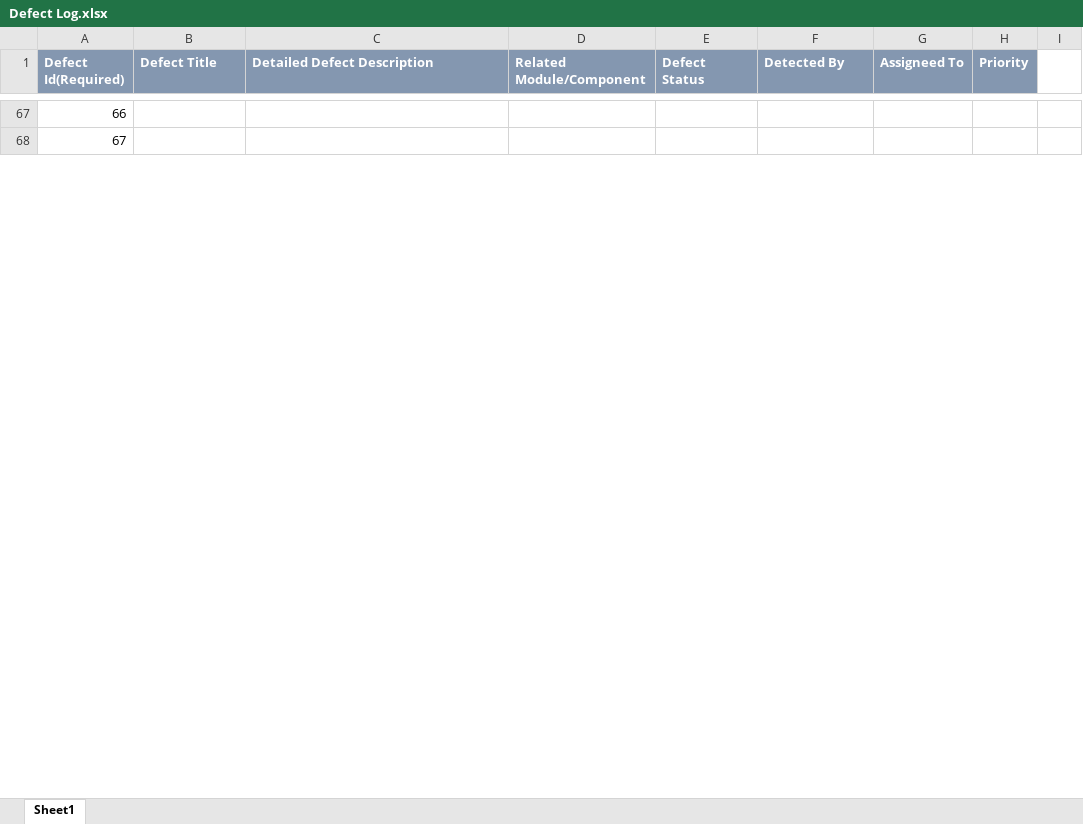
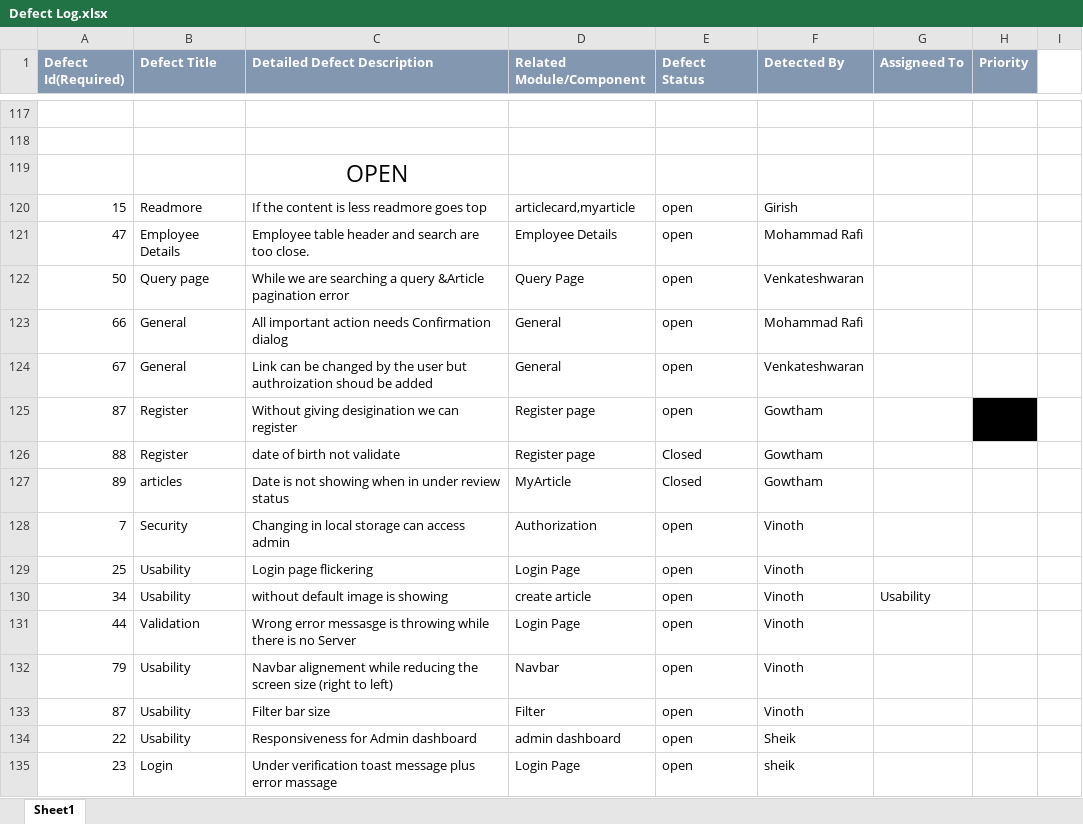
Before and after one commit to arvi9/ASPNet-WebAPI-Anngular-Project, an Excel workbook: Aurora/Testing/Defect Log.xlsx, sheet Sheet1, drawn as a sheet; only a part is shown, gaps mark what is left out; values as stored, in another font and other column widths than the file's, no borders; addresses are those after the commit; the diff covers the shown part only; the diff names each change by its address in the sheet, - before the commit and + after, or states it on an @@ line.

```diff
--- a/Aurora/Testing/Defect Log.xlsx (sheet Sheet1)
+++ b/Aurora/Testing/Defect Log.xlsx (sheet Sheet1)
-A117 (Defect Id(Required)): 66
+A117 (Defect Id(Required)): (empty)
-A118 (Defect Id(Required)): 67
+A118 (Defect Id(Required)): (empty)
+row 119:  |  | OPEN
+row 120: 15 | Readmore | If the content is less readmore goes top | articlecard,myarticle | open | Girish
+row 121: 47 | Employee Details | Employee table header and search are too close. | Employee Details | open | Mohammad Rafi
+row 122: 50 | Query page | While we are searching a query &Article pagination error | Query Page | open | Venkateshwaran
+row 123: 66 | General | All important action needs Confirmation dialog | General | open | Mohammad Rafi
+row 124: 67 | General | Link can be changed by the user but authroization shoud be added | General | open | Venkateshwaran
+row 125: 87 | Register | Without giving desigination we can register | Register page | open | Gowtham
+row 126: 88 | Register | date of birth not validate | Register page | Closed | Gowtham
+row 127: 89 | articles | Date is not showing when in under review status | MyArticle | Closed | Gowtham
+row 128: 7 | Security | Changing in local storage can access admin | Authorization | open | Vinoth
+row 129: 25 | Usability | Login page flickering | Login Page | open | Vinoth
+row 130: 34 | Usability | without default image is showing | create article | open | Vinoth | Usability
+row 131: 44 | Validation | Wrong error messasge is throwing while there is no Server | Login Page | open | Vinoth
+row 132: 79 | Usability | Navbar alignement while reducing the screen size (right to left) | Navbar | open | Vinoth
+row 133: 87 | Usability | Filter bar size | Filter | open | Vinoth
+row 134: 22 | Usability | Responsiveness for Admin dashboard | admin dashboard | open | Sheik
+row 135: 23 | Login | Under verification toast message plus error massage | Login Page | open | sheik
```
Also changed, not shown: 143 added rows, 3 removed rows and 14 edited cells elsewhere in this sheet, 4 other files.
